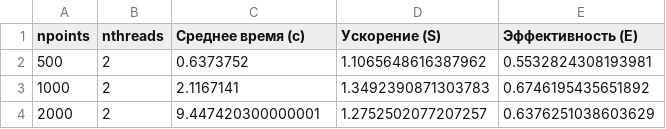
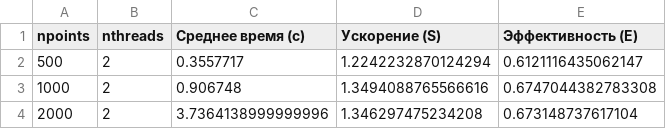
Before and after one commit to DataBASED-Enjoyers/PeppeThread, a CSV file: src/task2/benchmarks/execution_times_2_threads.csv, drawn as a sheet.

```diff
--- a/src/task2/benchmarks/execution_times_2_threads.csv
+++ b/src/task2/benchmarks/execution_times_2_threads.csv
@@ -1,4 +1,4 @@
 npoints,nthreads,Среднее время (с),Ускорение (S),Эффективность (E)
-500,2,0.6373752,1.1065648616387962,0.5532824308193981
-1000,2,2.1167141,1.3492390871303783,0.6746195435651892
-2000,2,9.447420300000001,1.2752502077207257,0.6376251038603629
+500,2,0.3557717,1.2242232870124294,0.6121116435062147
+1000,2,0.906748,1.3494088765566616,0.6747044382783308
+2000,2,3.7364138999999996,1.346297475234208,0.673148737617104
```
Also changed, not shown: src/task2/benchmarks/execution_times_20_threads.csv, src/task2/benchmarks/execution_times_8_threads.csv, 10 other files.
